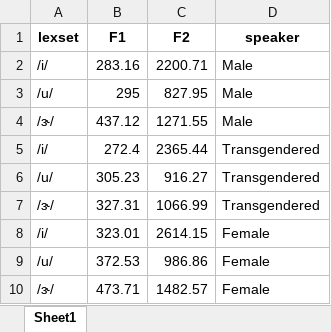
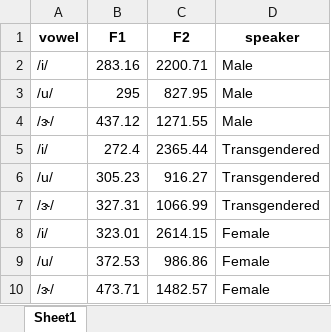
Before and after one commit to alicagank/VowSpace, an Excel workbook: Example Images/Normalization Experiment copy.xlsx, sheet Sheet1, drawn as a sheet; values as stored, in another font and other column widths than the file's, no borders; the diff names each change by its address in the sheet, - before the commit and + after, or states it on an @@ line.

Commit message:
Misc. files and examples.

```diff
--- a/Example Images/Normalization Experiment copy.xlsx (sheet Sheet1)
+++ b/Example Images/Normalization Experiment copy.xlsx (sheet Sheet1)
-A1: lexset
+A1: vowel
```
Also changed, not shown: 12 other files.
